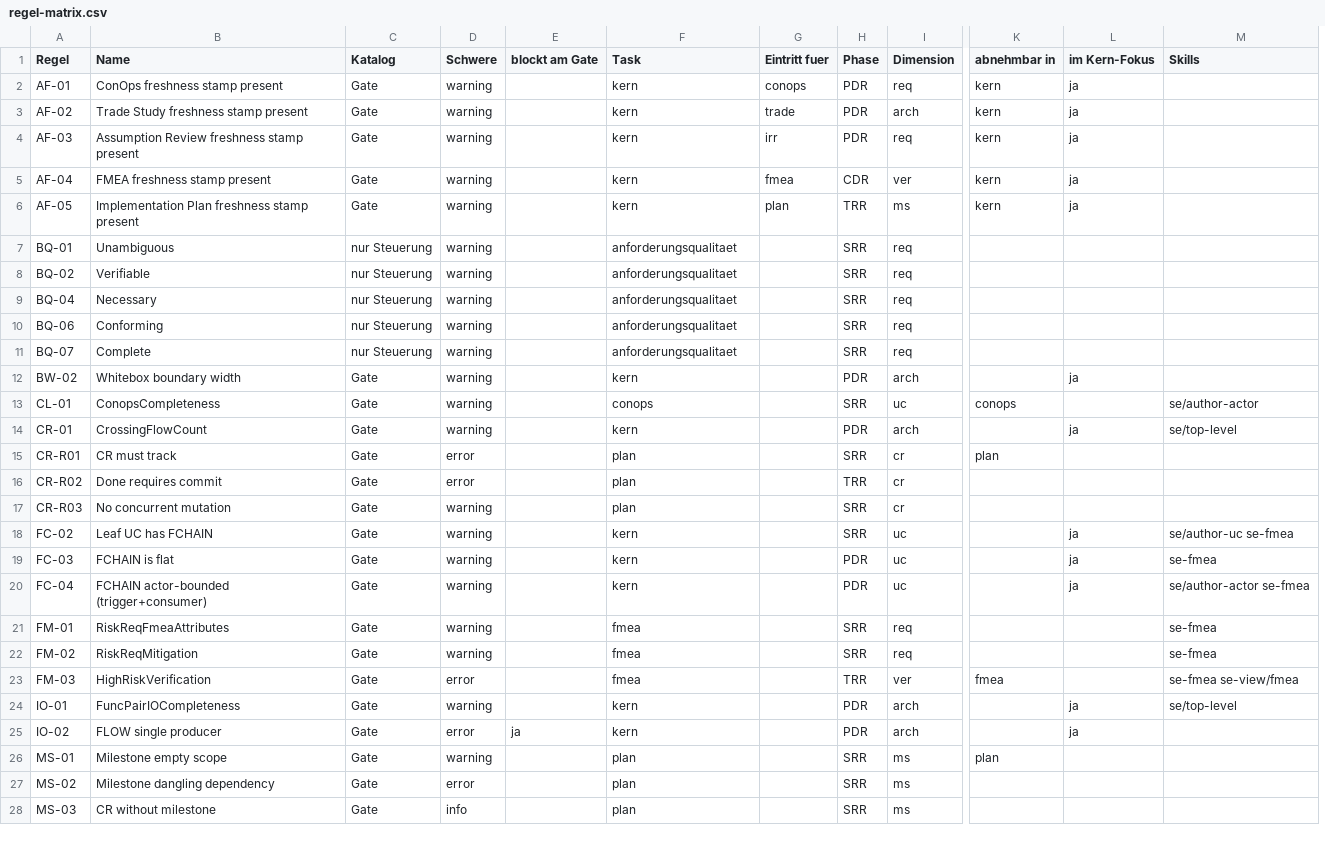
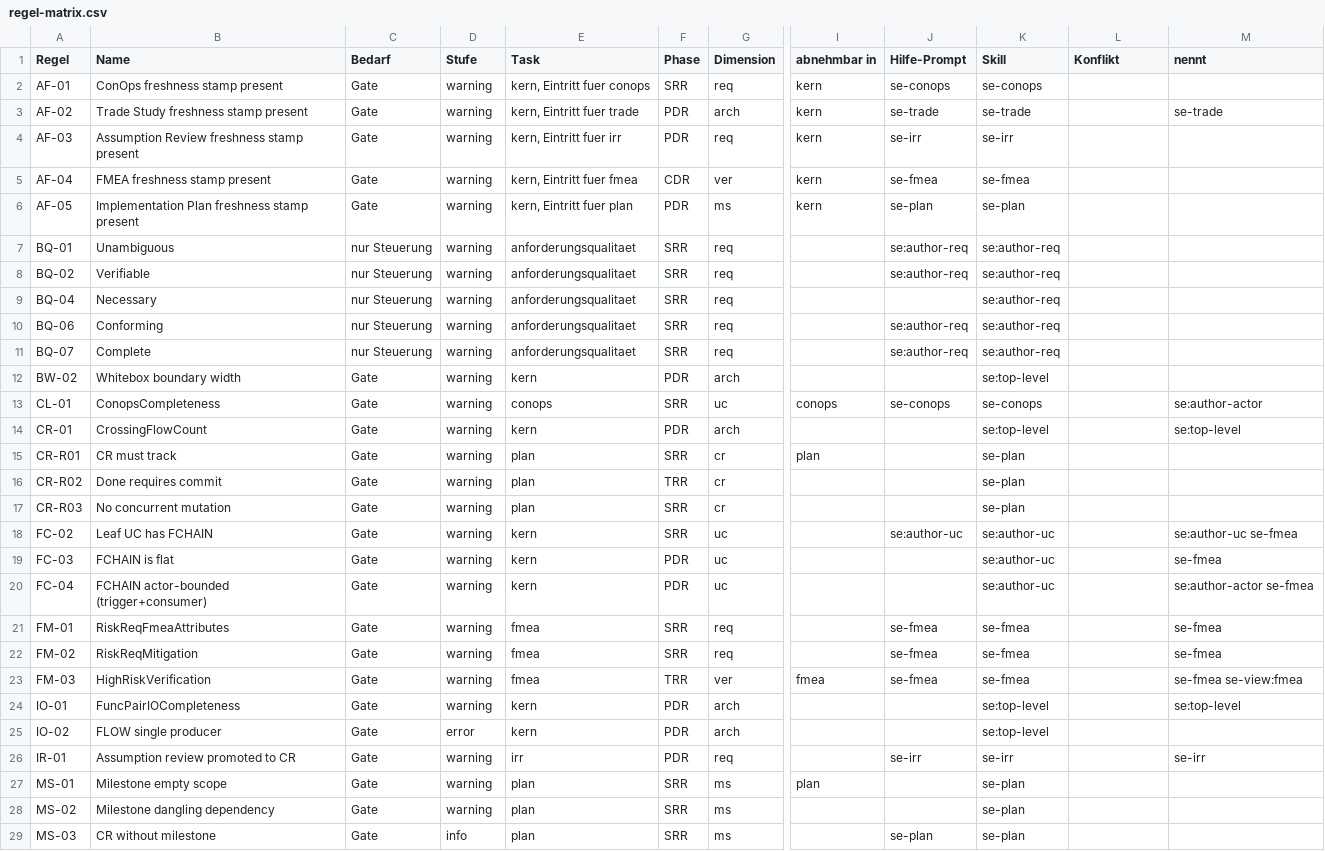
Before and after one commit to andreassigloch/graphcode, a CSV file: docs/research/regel-matrix.csv, drawn as a sheet; only a part is shown, gaps mark what is left out; removed rows and columns are numbered as before the commit, all else as after; rows hold the shown columns only; the diff covers the shown part only; the diff names each change by its address in the sheet, - before the commit and + after, or states it on an @@ line.

```diff
--- a/docs/research/regel-matrix.csv
+++ b/docs/research/regel-matrix.csv
-column E (blockt am Gate), row 25: ja
-column G (Eintritt fuer), rows 2-6: conops | trade | irr | fmea | plan
+column J (Hilfe-Prompt), rows 2-23: se-conops | se-trade | se-irr | se-fmea | se-plan | se:author-req | se:author-req |  | se:author-req | se:author-req |  | se-conops |  |  |  |  | se:author-uc |  |  | se-fmea | se-fmea | se-fmea; row 29: se-plan
+column K (Skill), rows 2-25: se-conops | se-trade | se-irr | se-fmea | se-plan | se:author-req | se:author-req | se:author-req | se:author-req | se:author-req | se:top-level | se-conops | se:top-level | se-plan | se-plan | se-plan | se:author-uc | se:author-uc | se:author-uc | se-fmea | se-fmea | se-fmea | se:top-level | se:top-level; rows 27-29: all se-plan
-C1: Katalog
+C1: Bedarf
-D1: Schwere
+D1: Stufe
-L1: im Kern-Fokus
+L1: Konflikt
-M1: Skills
+M1: nennt
-E2 (Task): kern
+E2 (Task): kern, Eintritt fuer conops
-F2 (Phase): PDR
+F2 (Phase): SRR
-L2:L6 (Konflikt): ja
+L2:L6 (Konflikt): (empty)
-E3 (Task): kern
+E3 (Task): kern, Eintritt fuer trade
-M3 (nennt): (empty)
+M3 (nennt): se-trade
-E4 (Task): kern
+E4 (Task): kern, Eintritt fuer irr
-E5 (Task): kern
+E5 (Task): kern, Eintritt fuer fmea
-E6 (Task): kern
+E6 (Task): kern, Eintritt fuer plan
-F6 (Phase): TRR
+F6 (Phase): PDR
-L12 (Konflikt): ja
+L12 (Konflikt): (empty)
-M13 (nennt): se/author-actor
+M13 (nennt): se:author-actor
-L14 (Konflikt): ja
+L14 (Konflikt): (empty)
-M14 (nennt): se/top-level
+M14 (nennt): se:top-level
-D15:D16 (Stufe): error
+D15:D16 (Stufe): warning
-L18:L20 (Konflikt): ja
+L18:L20 (Konflikt): (empty)
-M18 (nennt): se/author-uc se-fmea
+M18 (nennt): se:author-uc se-fmea
-M20 (nennt): se/author-actor se-fmea
+M20 (nennt): se:author-actor se-fmea
-D23 (Stufe): error
+D23 (Stufe): warning
-M23 (nennt): se-fmea se-view/fmea
+M23 (nennt): se-fmea se-view:fmea
-L24:L25 (Konflikt): ja
+L24:L25 (Konflikt): (empty)
-M24 (nennt): se/top-level
+M24 (nennt): se:top-level
+row 26: IR-01 | Assumption review promoted to CR | Gate | warning | irr | PDR | req |  | se-irr | se-irr |  | se-irr
-D28 (Stufe): error
+D28 (Stufe): warning
```
Also changed, not shown: 1 added row and 58 edited cells elsewhere in this file, 24 other files.
